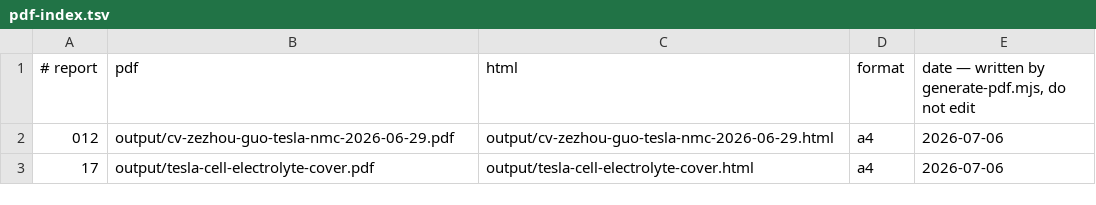
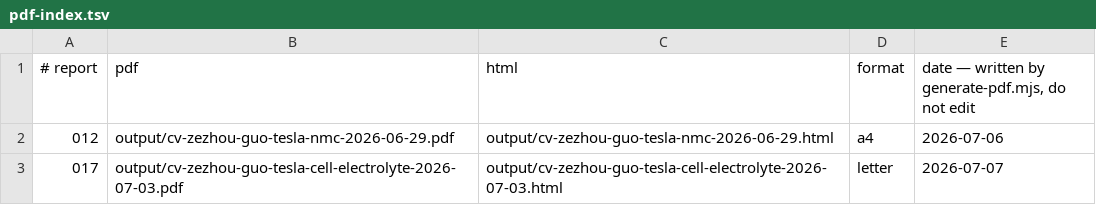
Before and after one commit to zezhouguo/career-ops, a TSV file: data/pdf-index.tsv, drawn as a sheet.

```diff
--- a/data/pdf-index.tsv
+++ b/data/pdf-index.tsv
@@ -2,2 +2,2 @@
 012	output/cv-zezhou-guo-tesla-nmc-2026-06-29.pdf	output/cv-zezhou-guo-tesla-nmc-2026-06-29.html	a4	2026-07-06
-17	output/tesla-cell-electrolyte-cover.pdf	output/tesla-cell-electrolyte-cover.html	a4	2026-07-06
+017	output/cv-zezhou-guo-tesla-cell-electrolyte-2026-07-03.pdf	output/cv-zezhou-guo-tesla-cell-electrolyte-2026-07-03.html	letter	2026-07-07
```
Also changed, not shown: 1 other file.
